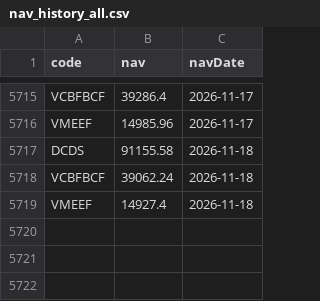
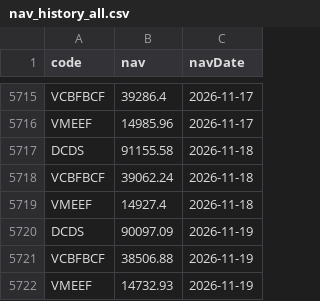
Before and after one commit to congdanh0101/vietnamese-fund-nav-tracker, a CSV file: nav_history_all.csv, drawn as a sheet; only a part is shown, gaps mark what is left out.

```diff
--- a/nav_history_all.csv
+++ b/nav_history_all.csv
@@ -5719 +5719,4 @@ VCBFBCF,39062.24,2026-11-18
 VMEEF,14927.4,2026-11-18
+DCDS,90097.09,2026-11-19
+VCBFBCF,38506.88,2026-11-19
+VMEEF,14732.93,2026-11-19
```
Also changed, not shown: data_trans/All_Transactions_Merged.csv, data_trans/VCBFBCF_transaction.csv, 4 other files.
